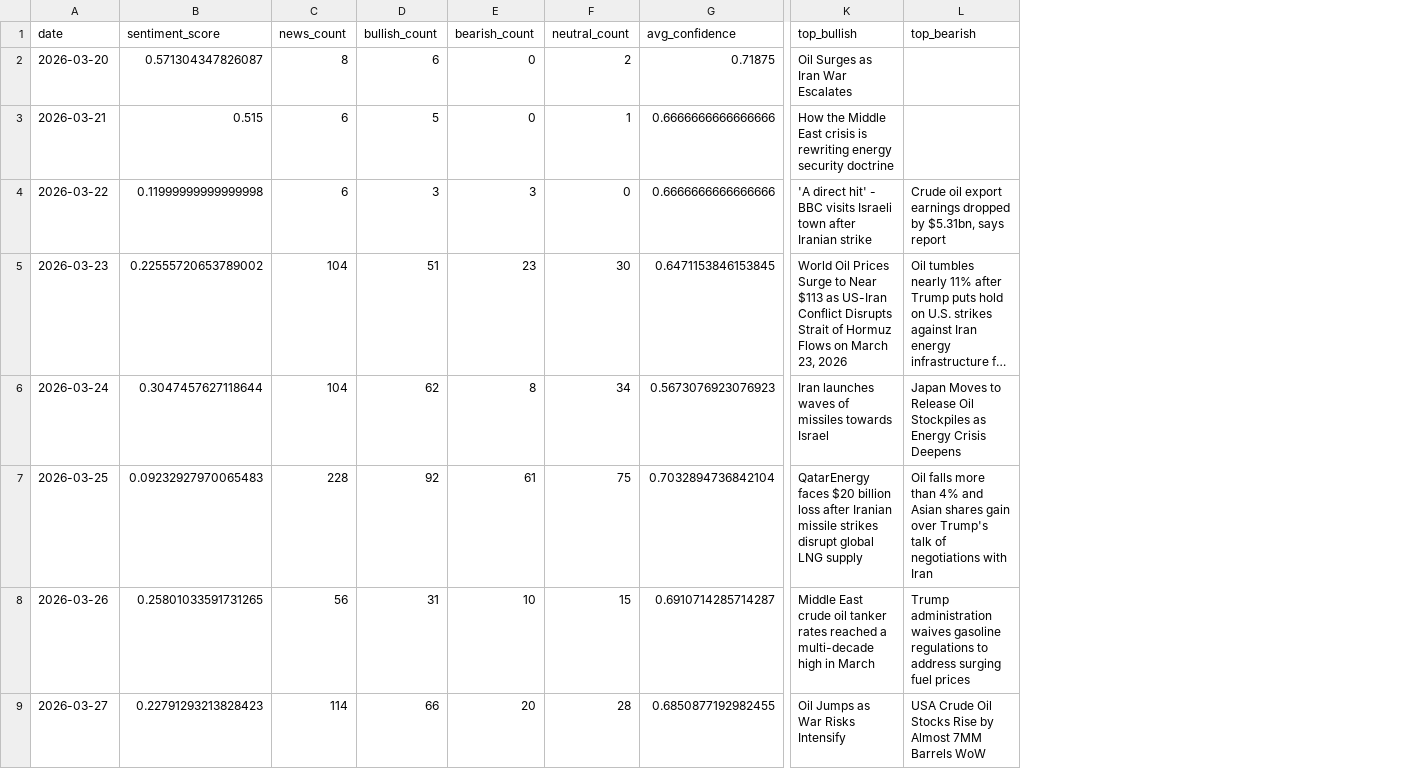
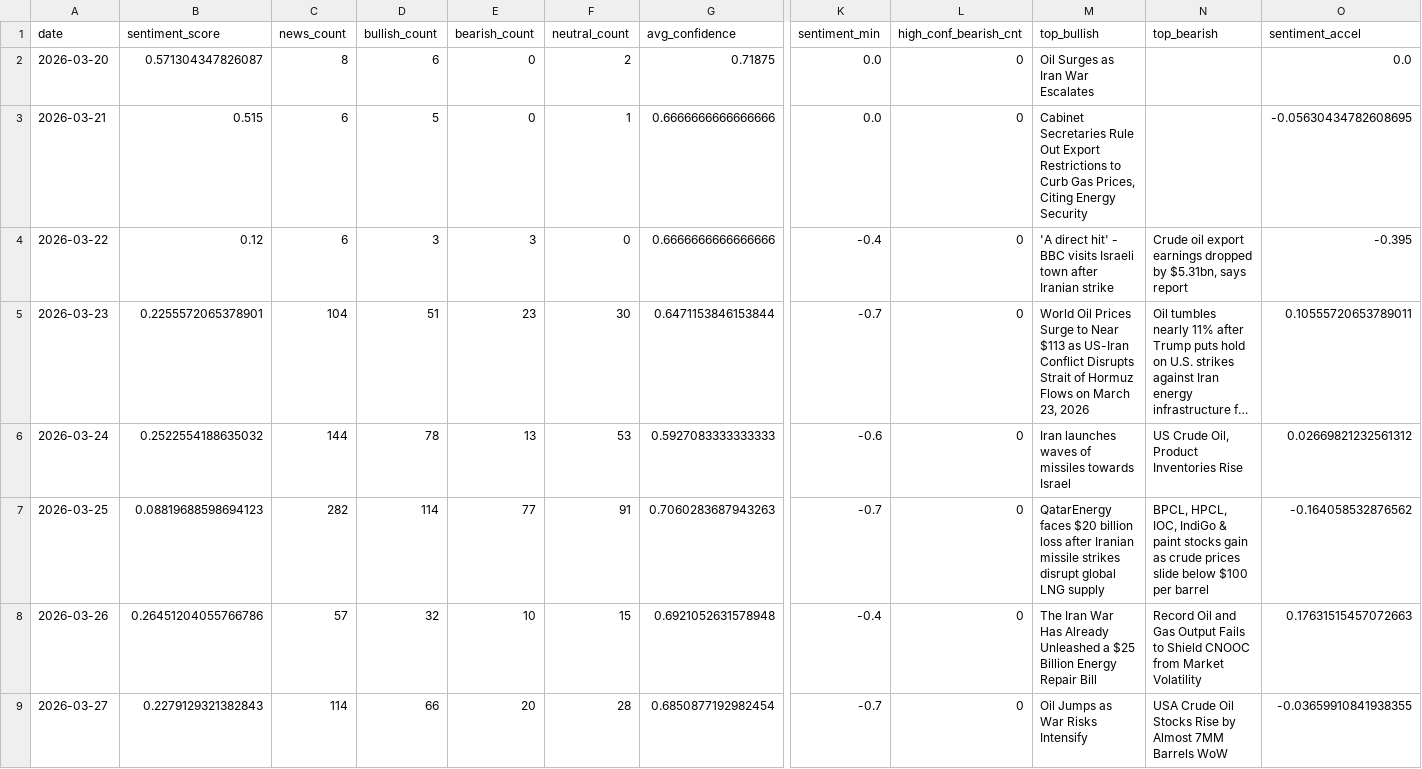
Before and after one commit to xu200612/oilsense, a CSV file: data/processed/daily_sentiment.csv, drawn as a sheet; only a part is shown, gaps mark what is left out; long unchanged cells end in …; addresses are those after the commit; the diff covers the shown part only; the diff names each change by its address in the sheet, - before the commit and + after, or states it on an @@ line.

```diff
--- a/data/processed/daily_sentiment.csv
+++ b/data/processed/daily_sentiment.csv
+column K (sentiment_min), rows 2-9: 0.0 | 0.0 | -0.4 | -0.7 | -0.6 | -0.7 | -0.4 | -0.7
+column L (high_conf_bearish_cnt), rows 2-9: all 0
+column O (sentiment_accel), rows 2-9: 0.0 | -0.05630434782608695 | -0.395 | 0.10555720653789011 | 0.02669821232561312 | -0.164058532876562 | 0.17631515457072663 | -0.03659910841938355
-M3 (top_bullish): How the Middle East crisis is rewriting energy security doctrine
+M3 (top_bullish): Cabinet Secretaries Rule Out Export Restrictions to Curb Gas Prices, Citing Energy Security
-B4 (sentiment_score): 0.11999999999999998
+B4 (sentiment_score): 0.12
-B5 (sentiment_score): 0.22555720653789002
+B5 (sentiment_score): 0.2255572065378901
-G5 (avg_confidence): 0.6471153846153845
+G5 (avg_confidence): 0.6471153846153844
-B6 (sentiment_score): 0.3047457627118644
+B6 (sentiment_score): 0.2522554188635032
-C6 (news_count): 104
+C6 (news_count): 144
-D6 (bullish_count): 62
+D6 (bullish_count): 78
-E6 (bearish_count): 8
+E6 (bearish_count): 13
-F6 (neutral_count): 34
+F6 (neutral_count): 53
-G6 (avg_confidence): 0.5673076923076923
+G6 (avg_confidence): 0.5927083333333333
-N6 (top_bearish): Japan Moves to Release Oil Stockpiles as Energy Crisis Deepens
+N6 (top_bearish): US Crude Oil, Product Inventories Rise
-B7 (sentiment_score): 0.09232927970065483
+B7 (sentiment_score): 0.08819688598694123
-C7 (news_count): 228
+C7 (news_count): 282
-D7 (bullish_count): 92
+D7 (bullish_count): 114
-E7 (bearish_count): 61
+E7 (bearish_count): 77
-F7 (neutral_count): 75
+F7 (neutral_count): 91
-G7 (avg_confidence): 0.7032894736842104
+G7 (avg_confidence): 0.7060283687943263
-N7 (top_bearish): Oil falls more than 4% and Asian shares gain over Trump's talk of negotiations with Iran
+N7 (top_bearish): BPCL, HPCL, IOC, IndiGo & paint stocks gain as crude prices slide below $100 per barrel
-B8 (sentiment_score): 0.25801033591731265
+B8 (sentiment_score): 0.26451204055766786
-C8 (news_count): 56
+C8 (news_count): 57
-D8 (bullish_count): 31
+D8 (bullish_count): 32
-G8 (avg_confidence): 0.6910714285714287
+G8 (avg_confidence): 0.6921052631578948
-M8 (top_bullish): Middle East crude oil tanker rates reached a multi-decade high in March
+M8 (top_bullish): The Iran War Has Already Unleashed a $25 Billion Energy Repair Bill
-N8 (top_bearish): Trump administration waives gasoline regulations to address surging fuel prices
+N8 (top_bearish): Record Oil and Gas Output Fails to Shield CNOOC from Market Volatility
-B9 (sentiment_score): 0.22791293213828423
+B9 (sentiment_score): 0.2279129321382843
-G9 (avg_confidence): 0.6850877192982455
+G9 (avg_confidence): 0.6850877192982454
```
Also changed, not shown: 5 edited cells elsewhere in this file, 4 other files.
